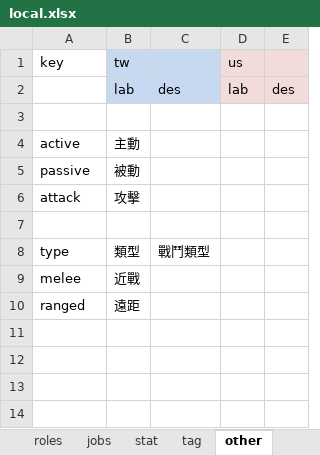
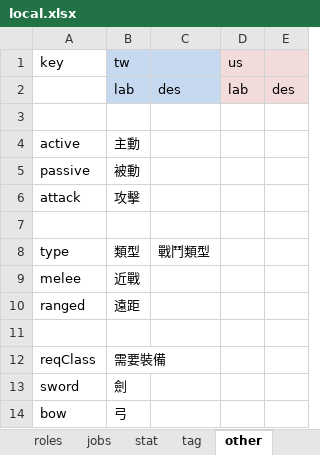
Before and after one commit to bwm0822/game_02, an Excel workbook: xls/local.xlsx, sheet other, drawn as a sheet; values as stored, in another font and other column widths than the file's, no borders; the diff names each change by its address in the sheet, - before the commit and + after, or states it on an @@ line.

```diff
--- a/xls/local.xlsx (sheet other)
+++ b/xls/local.xlsx (sheet other)
+row 11: (empty)
+row 12: reqClass | 需要裝備
+row 13: sword | 劍
+row 14: bow | 弓
```
Also changed, not shown: xls/ability.xlsx, 6 other files.
